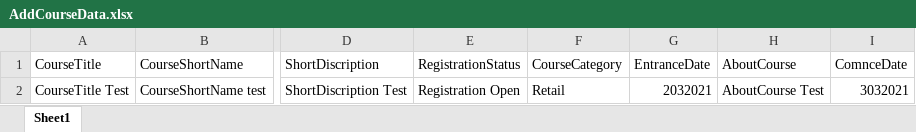
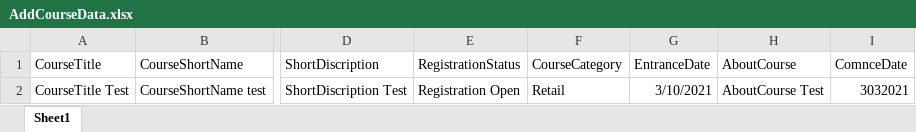
Before and after one commit to naveenjotron/ictk, an Excel workbook: MainProject/CommonFiles/AddCourseData.xlsx, sheet Sheet1, drawn as a sheet; only a part is shown, gaps mark what is left out; values as stored, in another font and other column widths than the file's, no borders; the diff names each change by its address in the sheet, - before the commit and + after, or states it on an @@ line.

Commit message:
data veri

```diff
--- a/MainProject/CommonFiles/AddCourseData.xlsx (sheet Sheet1)
+++ b/MainProject/CommonFiles/AddCourseData.xlsx (sheet Sheet1)
-G2 (EntranceDate): 2032021
+G2 (EntranceDate): 3/10/2021
```
Also changed, not shown: MainProject/CommonFiles/TestimonialData.xlsx, 3 other files.
